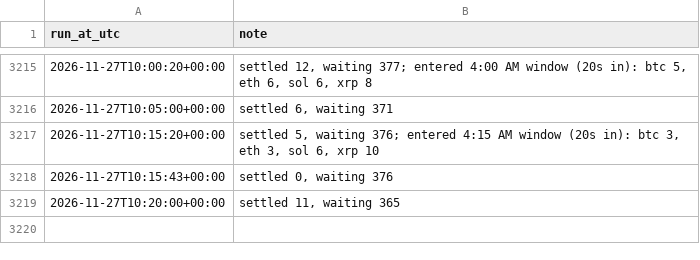
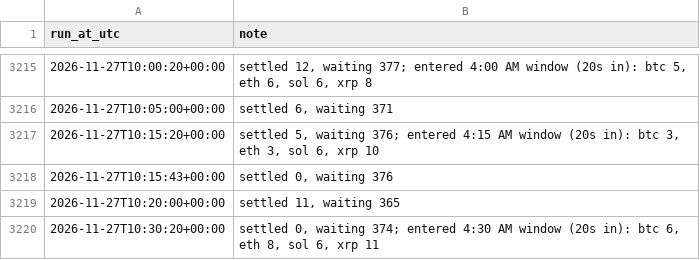
Before and after one commit to aquafu1/btc-paper-bot, a CSV file: results/run_log.csv, drawn as a sheet; only a part is shown, gaps mark what is left out; the diff names each change by its address in the sheet, - before the commit and + after, or states it on an @@ line.

```diff
--- a/results/run_log.csv
+++ b/results/run_log.csv
+row 3220: 2026-11-27T10:30:20+00:00 | settled 0, waiting 374; entered 4:30 AM window (20s in): btc 6, eth 8, sol 6, xrp 11
```
Also changed, not shown: 2 other files.
